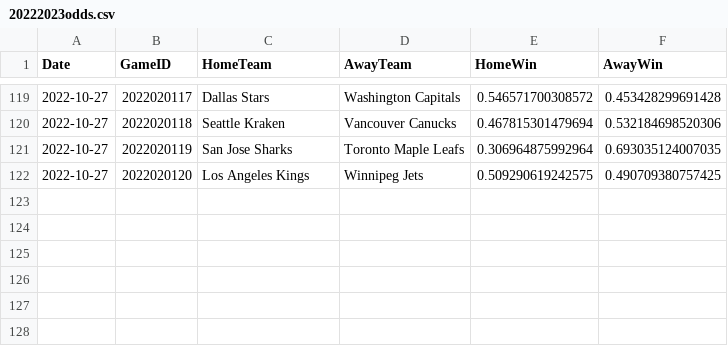
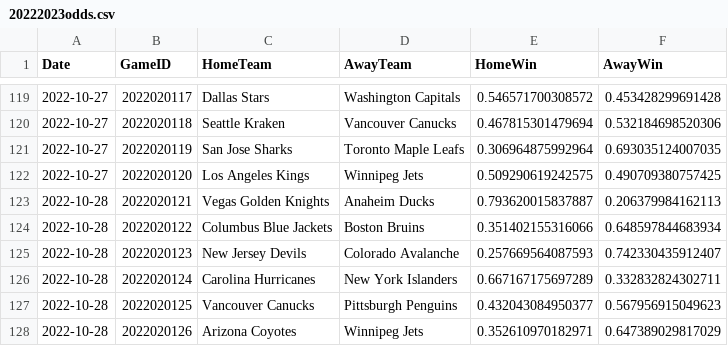
Before and after one commit to pbulsink/HockeyModel, a CSV file: data-raw/20222023odds.csv, drawn as a sheet; only a part is shown, gaps mark what is left out; the diff names each change by its address in the sheet, - before the commit and + after, or states it on an @@ line.

```diff
--- a/data-raw/20222023odds.csv
+++ b/data-raw/20222023odds.csv
+row 123: 2022-10-28 | 2022020121 | Vegas Golden Knights | Anaheim Ducks | 0.793620015837887 | 0.206379984162113
+row 124: 2022-10-28 | 2022020122 | Columbus Blue Jackets | Boston Bruins | 0.351402155316066 | 0.648597844683934
+row 125: 2022-10-28 | 2022020123 | New Jersey Devils | Colorado Avalanche | 0.257669564087593 | 0.742330435912407
+row 126: 2022-10-28 | 2022020124 | Carolina Hurricanes | New York Islanders | 0.667167175697289 | 0.332832824302711
+row 127: 2022-10-28 | 2022020125 | Vancouver Canucks | Pittsburgh Penguins | 0.432043084950377 | 0.567956915049623
+row 128: 2022-10-28 | 2022020126 | Arizona Coyotes | Winnipeg Jets | 0.352610970182971 | 0.647389029817029
```
Also changed, not shown: 8 other files.
